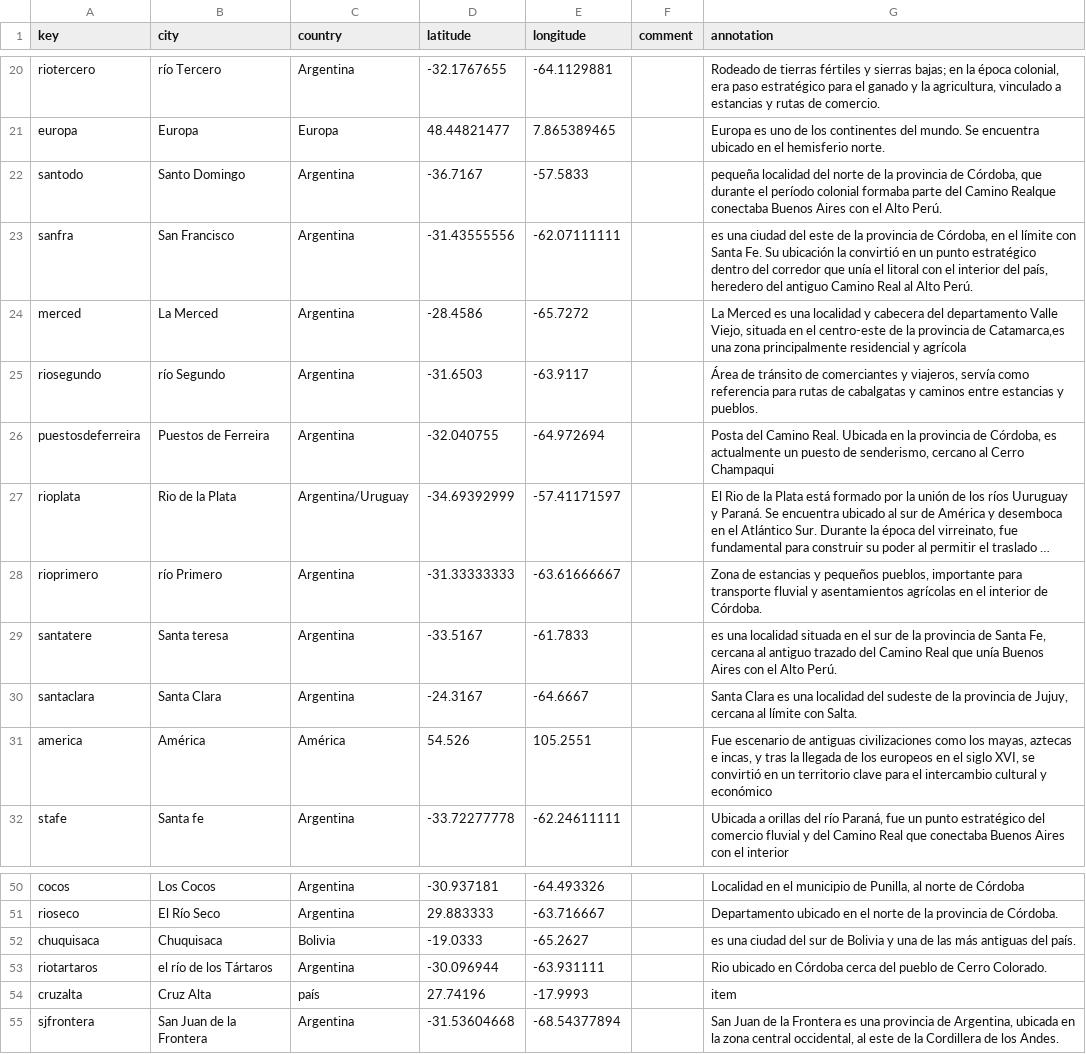
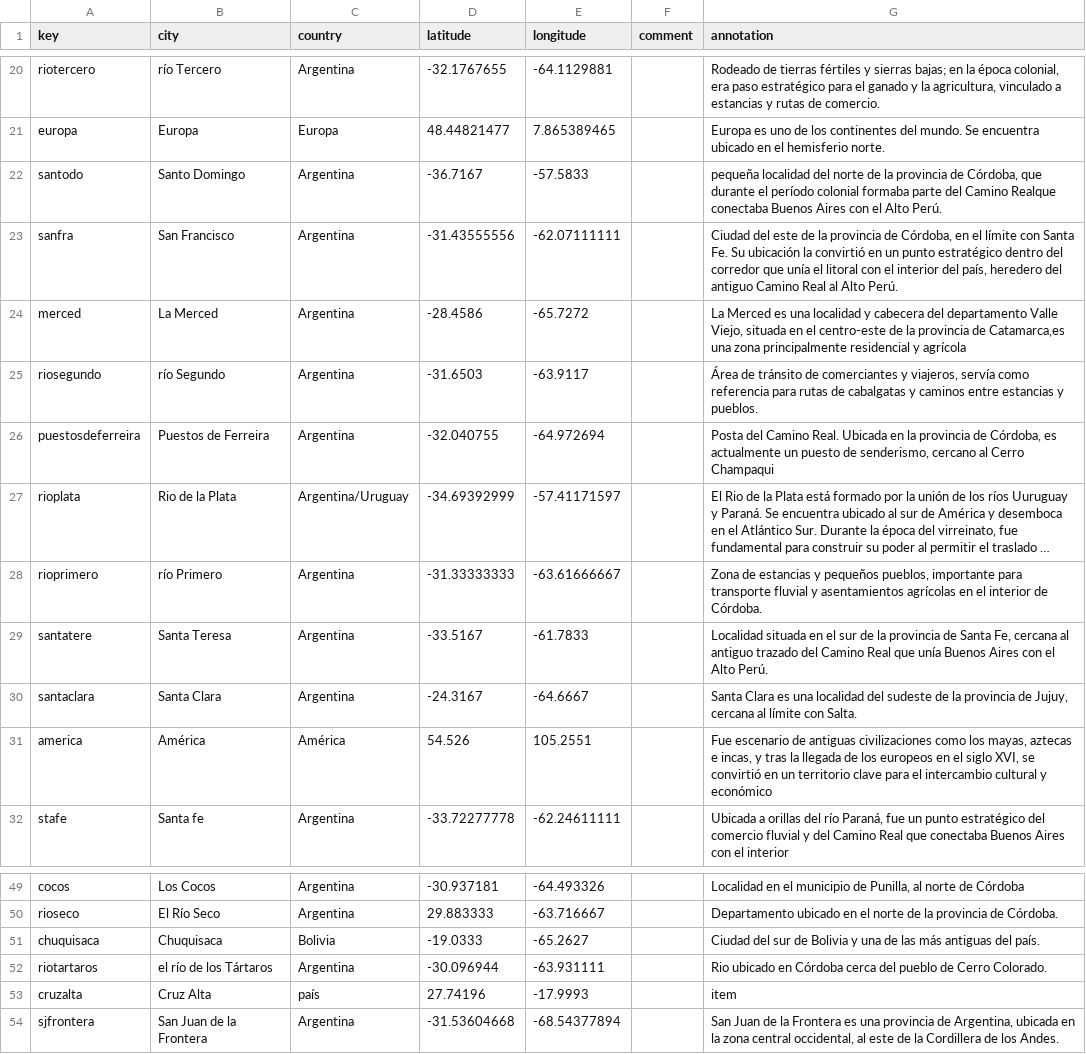
Before and after one commit to claracaputo-mor/plantilla-hd-1, a CSV file: _data/placename_main.csv, drawn as a sheet; only a part is shown, gaps mark what is left out; long unchanged cells end in …; addresses are those after the commit; the diff covers the shown part only; the diff names each change by its address in the sheet, - before the commit and + after, or states it on an @@ line.

Commit message:
Add files via upload

```diff
--- a/_data/placename_main.csv
+++ b/_data/placename_main.csv
-G23 (annotation): es una ciudad del este…
+G23 (annotation): Ciudad del este…
-B29 (city): Santa teresa
+B29 (city): Santa Teresa
-G29 (annotation): es una localidad situada en…
+G29 (annotation): Localidad situada en…
-G51 (annotation): es una ciudad del sur…
+G51 (annotation): Ciudad del sur…
```
Also changed, not shown: 1 added row, 2 removed rows and 15 edited cells elsewhere in this file.
